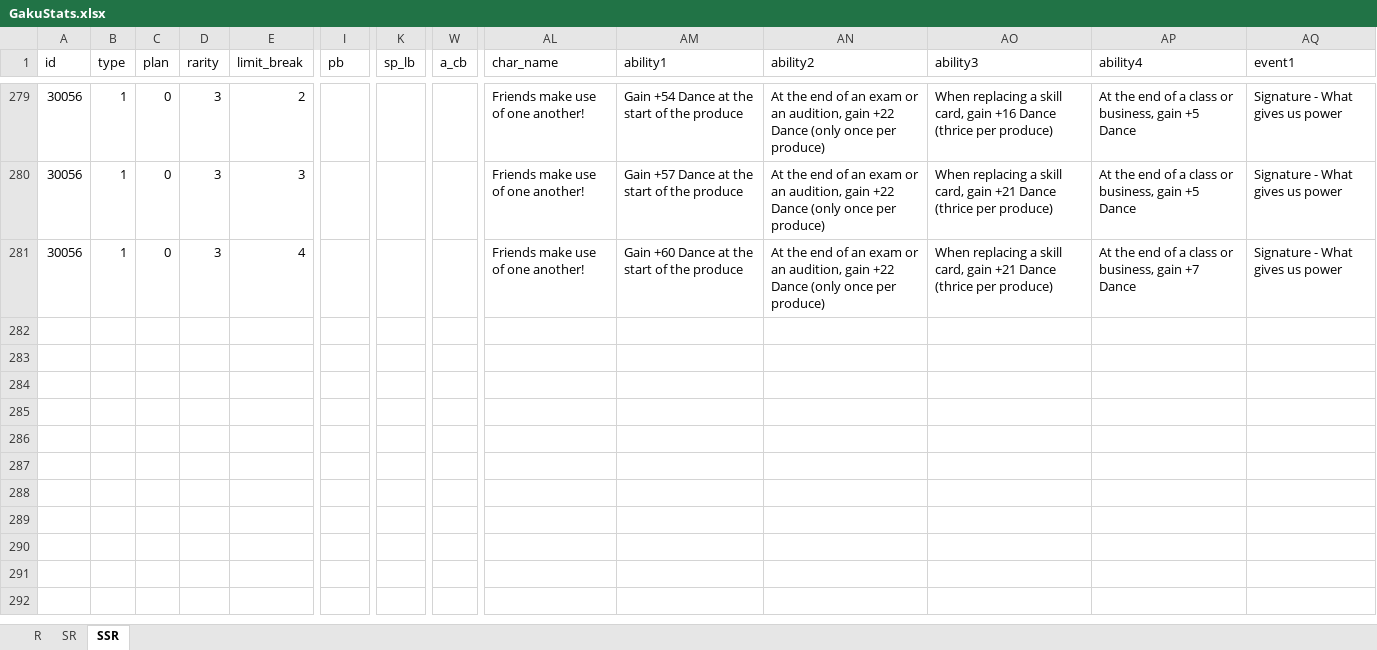
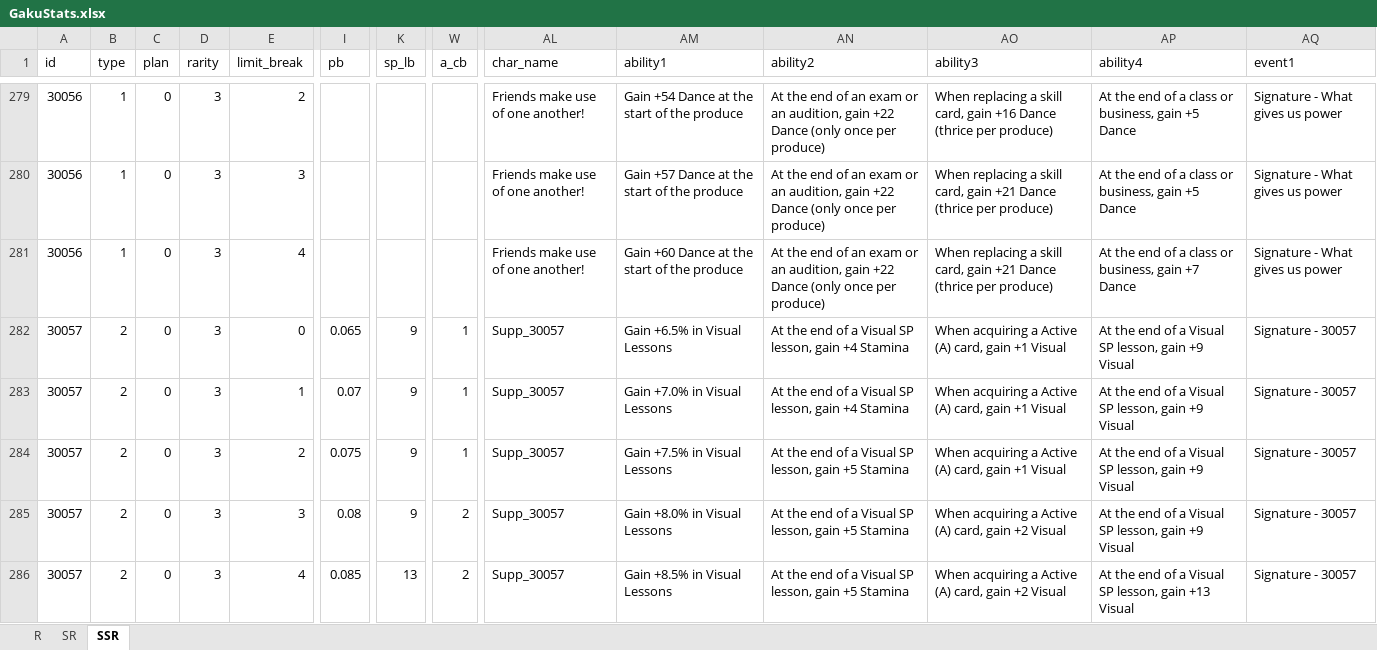
Before and after one commit to ChunAlt/gakumas-tierlist-resources, an Excel workbook: GakuConverter/GakuStats.xlsx, sheet SSR, drawn as a sheet; only a part is shown, gaps mark what is left out; values as stored, in another font and other column widths than the file's, no borders; rows hold the shown columns only; the diff covers the shown part only; the diff names each change by its address in the sheet, - before the commit and + after, or states it on an @@ line.

```diff
--- a/GakuConverter/GakuStats.xlsx (sheet SSR)
+++ b/GakuConverter/GakuStats.xlsx (sheet SSR)
+row 282: 30057 | 2 | 0 | 3 | 0 | 0.065 | 9 | 1 | Supp_30057 | Gain +6.5% in Visual Lessons | At the end of a Visual SP lesson, gain +4 Stamina | When acquiring a Active (A) card, gain +1 Visual | At the end of a Visual SP lesson, gain +9 Visual | Signature - 30057
+row 283: 30057 | 2 | 0 | 3 | 1 | 0.07 | 9 | 1 | Supp_30057 | Gain +7.0% in Visual Lessons | At the end of a Visual SP lesson, gain +4 Stamina | When acquiring a Active (A) card, gain +1 Visual | At the end of a Visual SP lesson, gain +9 Visual | Signature - 30057
+row 284: 30057 | 2 | 0 | 3 | 2 | 0.075 | 9 | 1 | Supp_30057 | Gain +7.5% in Visual Lessons | At the end of a Visual SP lesson, gain +5 Stamina | When acquiring a Active (A) card, gain +1 Visual | At the end of a Visual SP lesson, gain +9 Visual | Signature - 30057
+row 285: 30057 | 2 | 0 | 3 | 3 | 0.08 | 9 | 2 | Supp_30057 | Gain +8.0% in Visual Lessons | At the end of a Visual SP lesson, gain +5 Stamina | When acquiring a Active (A) card, gain +2 Visual | At the end of a Visual SP lesson, gain +9 Visual | Signature - 30057
+row 286: 30057 | 2 | 0 | 3 | 4 | 0.085 | 13 | 2 | Supp_30057 | Gain +8.5% in Visual Lessons | At the end of a Visual SP lesson, gain +5 Stamina | When acquiring a Active (A) card, gain +2 Visual | At the end of a Visual SP lesson, gain +13 Visual | Signature - 30057
```
Also changed, not shown: 5 added rows and 22 edited cells elsewhere in this sheet, sheet SR, 15 other files.
